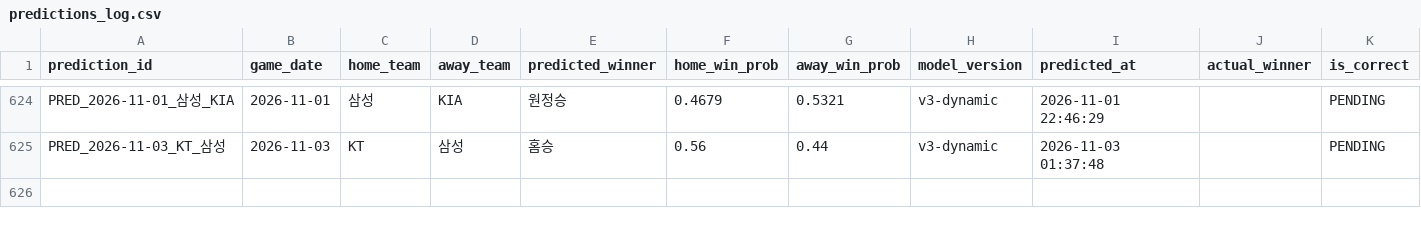
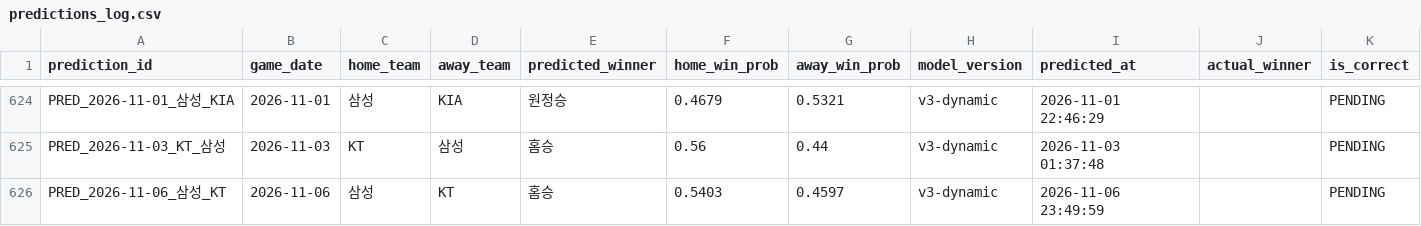
Before and after one commit to limanho001014-create/kbo-predictor-dynamic, a CSV file: data/predictions_log.csv, drawn as a sheet; only a part is shown, gaps mark what is left out; rows hold the shown columns only; the diff names each change by its address in the sheet, - before the commit and + after, or states it on an @@ line.

```diff
--- a/data/predictions_log.csv
+++ b/data/predictions_log.csv
+row 626: PRED_2026-11-06_삼성_KT | 2026-11-06 | 삼성 | KT | 홈승 | 0.5403 | 0.4597 | v3-dynamic | 2026-11-06 23:49:59 |  | PENDING
```
Also changed, not shown: data/games_history.csv, 2 other files.
